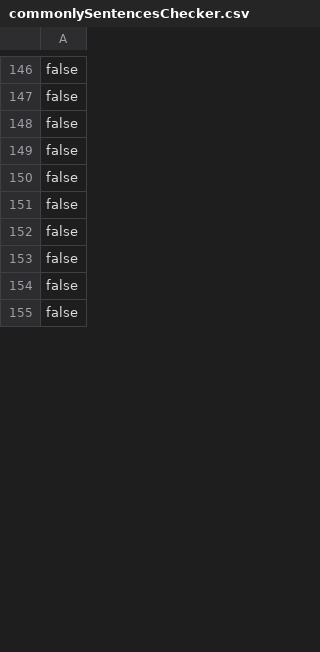
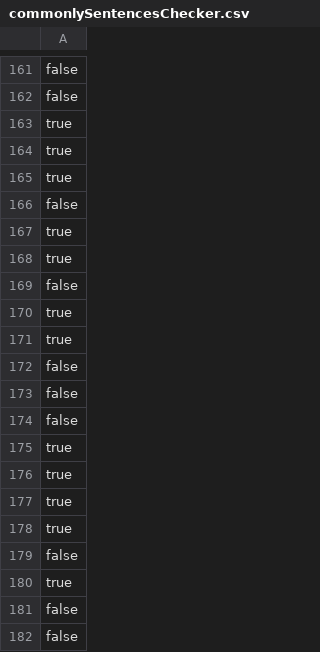
Before and after one commit to Ziem0/ByteOfEnglish, a CSV file: partOne/resources/commonlySentencesChecker.csv (was partOne/src/main/java/com/english/partOne/resources/commonlySentencesChecker.csv), drawn as a sheet; only a part is shown, gaps mark what is left out; the shorter side is filled out with more unchanged rows; the diff covers the shown part only.

```diff
--- a/partOne/src/main/java/com/english/partOne/resources/commonlySentencesChecker.csv
+++ b/partOne/resources/commonlySentencesChecker.csv
@@ -147,2 +162,11 @@ false
 false
+true
+true
+true
+false
+true
+true
+false
+true
+true
 false
@@ -150 +174,9 @@ false
 false
+true
+true
+true
+true
+false
+true
+false
+false
```
Also changed, not shown: 67 added rows, 79 removed rows and 14 moved rows elsewhere in this file, partOne/resources/gramma.csv, partOne/resources/grammaSentencesChecker.csv, 13 other files.
